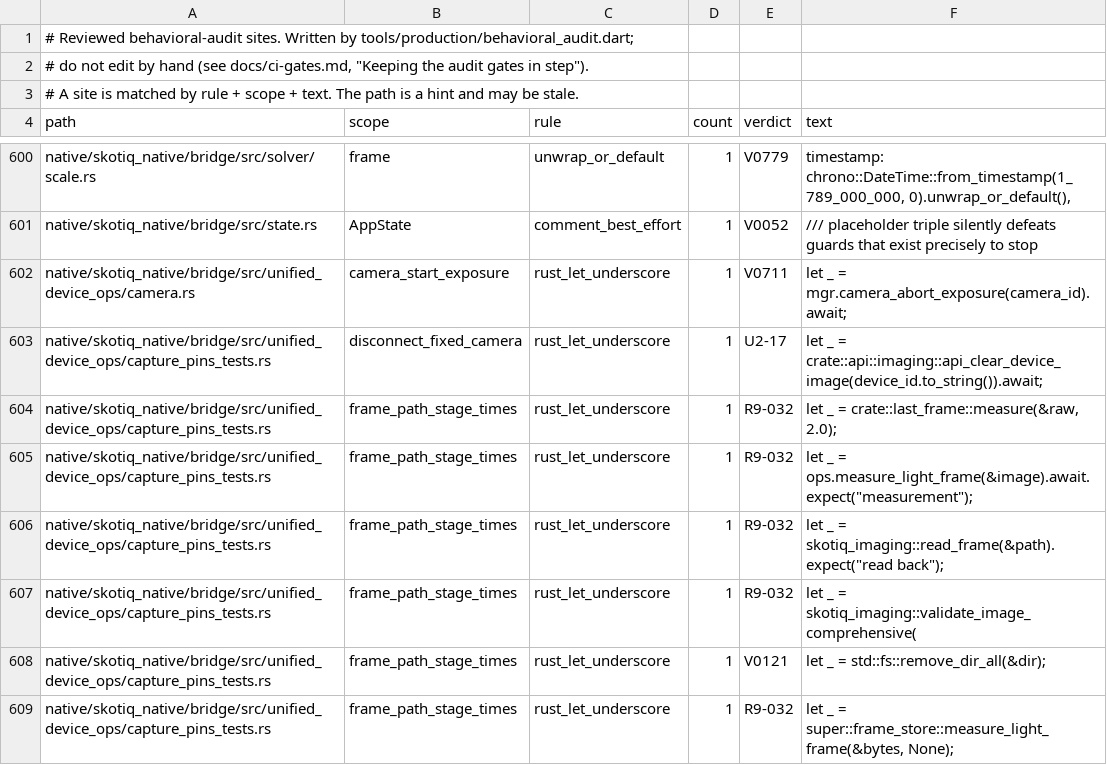
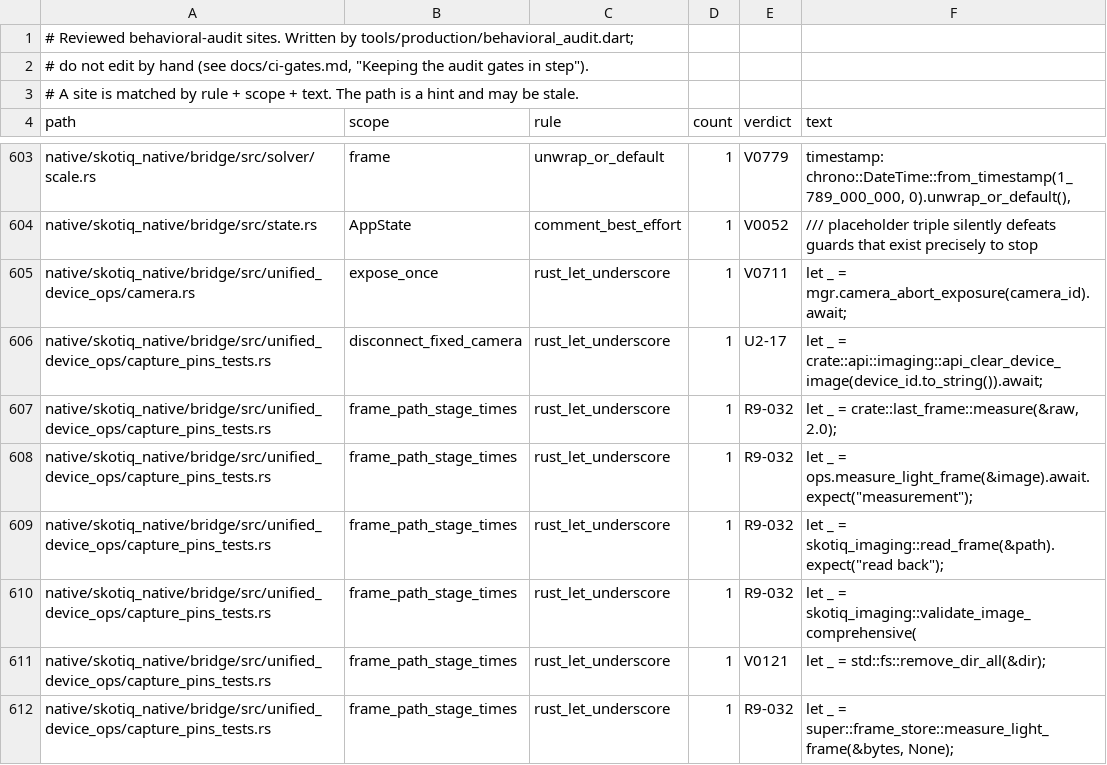
Before and after one commit to Scdouglas1999/Skotiq, a TSV file: docs/production-readiness/behavioral-audit-register.sites.tsv, drawn as a sheet; only a part is shown, gaps mark what is left out; the diff covers the shown part only.

```diff
--- a/docs/production-readiness/behavioral-audit-register.sites.tsv
+++ b/docs/production-readiness/behavioral-audit-register.sites.tsv
@@ -601,3 +604,3 @@ native/skotiq_native/bridge/src/solver/scale.rs	frame	unwrap_or_default	1	V0779
 native/skotiq_native/bridge/src/state.rs	AppState	comment_best_effort	1	V0052	/// placeholder triple silently defeats guards that exist precisely to stop
-native/skotiq_native/bridge/src/unified_device_ops/camera.rs	camera_start_exposure	rust_let_underscore	1	V0711	let _ = mgr.camera_abort_exposure(camera_id).await;
+native/skotiq_native/bridge/src/unified_device_ops/camera.rs	expose_once	rust_let_underscore	1	V0711	let _ = mgr.camera_abort_exposure(camera_id).await;
 native/skotiq_native/bridge/src/unified_device_ops/capture_pins_tests.rs	disconnect_fixed_camera	rust_let_underscore	1	U2-17	let _ = crate::api::imaging::api_clear_device_image(device_id.to_string()).await;
```
Also changed, not shown: 6 added rows, 3 removed rows and 1 edited cell elsewhere in this file, 1 other file.
